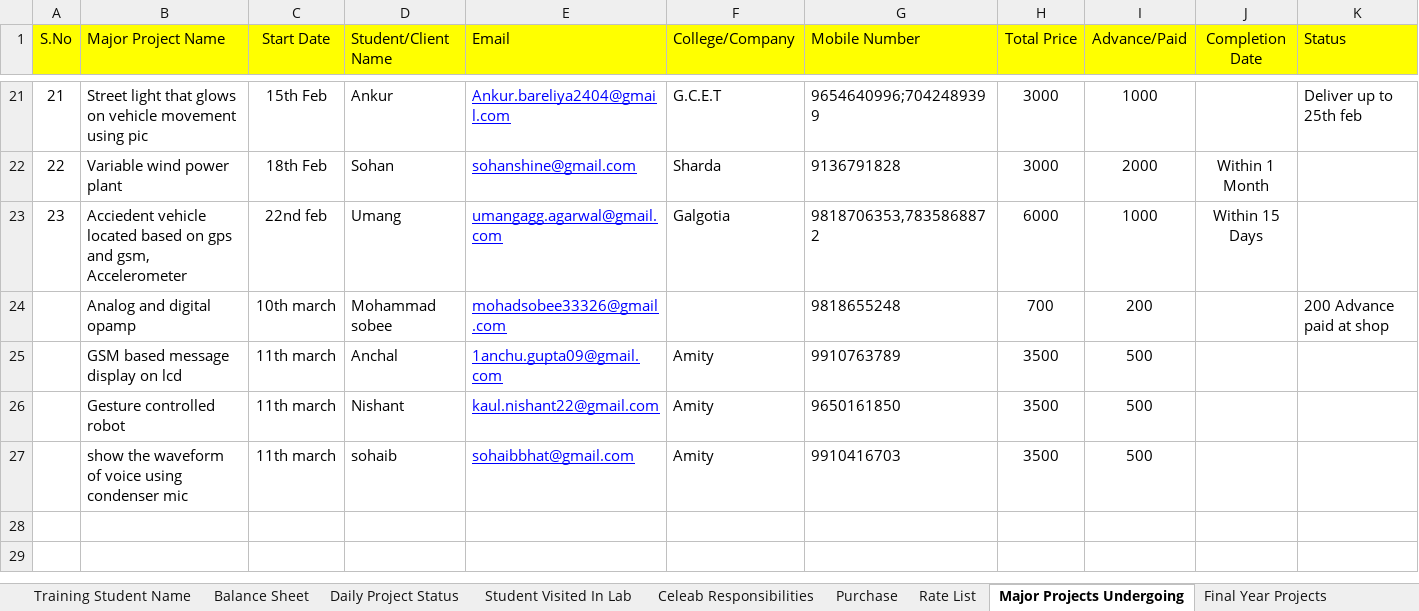
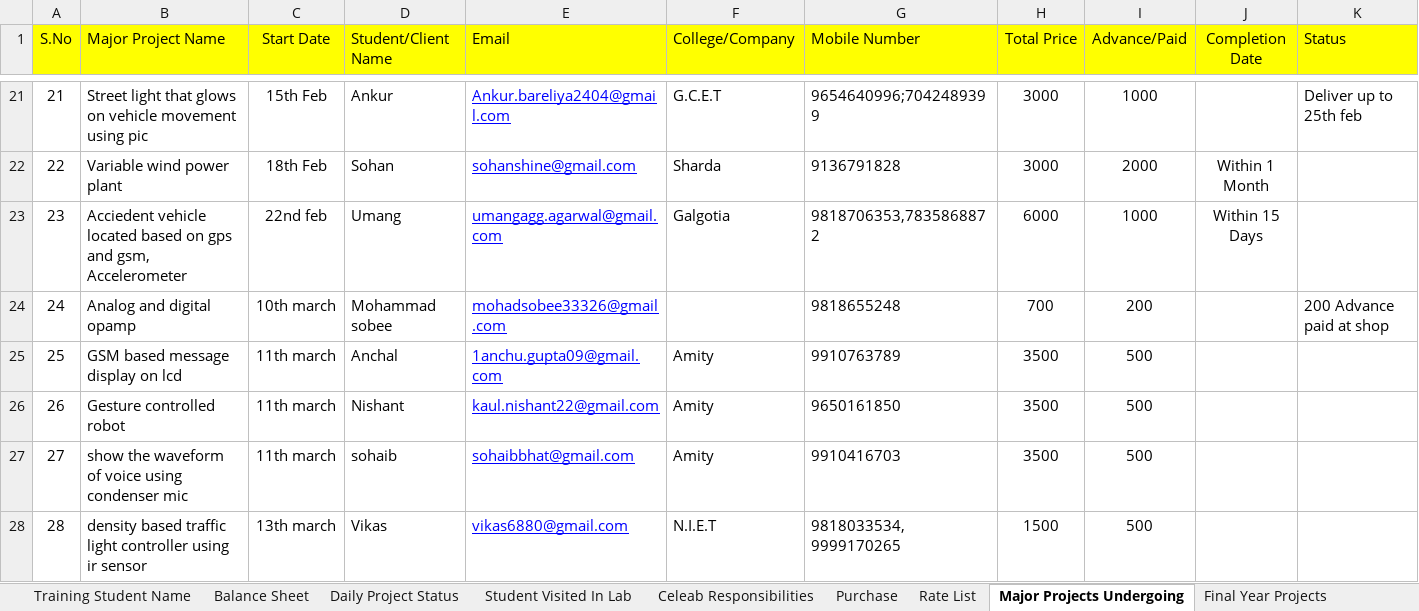
Before and after one commit to infocelab/embedded-projects, an Excel workbook: documents/training/daily_status.xlsx, sheet Major Projects Undergoing, drawn as a sheet; only a part is shown, gaps mark what is left out; values as stored, in another font and other column widths than the file's, no borders; the diff names each change by its address in the sheet, - before the commit and + after, or states it on an @@ line.

Commit message:
updated

```diff
--- a/documents/training/daily_status.xlsx (sheet Major Projects Undergoing)
+++ b/documents/training/daily_status.xlsx (sheet Major Projects Undergoing)
-A24 (S.No): (empty)
+A24 (S.No): 24
-A25 (S.No): (empty)
+A25 (S.No): 25
-A26 (S.No): (empty)
+A26 (S.No): 26
-A27 (S.No): (empty)
+A27 (S.No): 27
+row 28: 28 | density based traffic light controller using ir sensor | 13th march | Vikas | vikas6880@gmail.com | N.I.E.T | 9818033534, 9999170265 | 1500 | 500
```
Also changed, not shown: charts or pictures.
